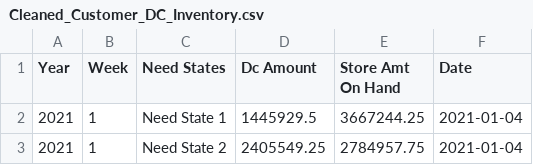
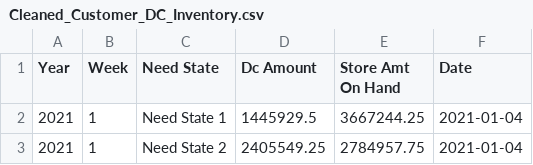
Before and after one commit to tchungg/MGTC28-Group-Project, a CSV file: Cleaned_Customer_DC_Inventory.csv, drawn as a sheet; only a part is shown.

Commit message:
Update Cleaned_Customer_DC_Inventory.csv

```diff
--- a/Cleaned_Customer_DC_Inventory.csv
+++ b/Cleaned_Customer_DC_Inventory.csv
@@ -1,2 +1,2 @@
-Year,Week,Need States,Dc Amount,Store Amt On Hand,Date
+Year,Week,Need State,Dc Amount,Store Amt On Hand,Date
 2021,1,Need State 1,1445929.5,3667244.25,2021-01-04
```
